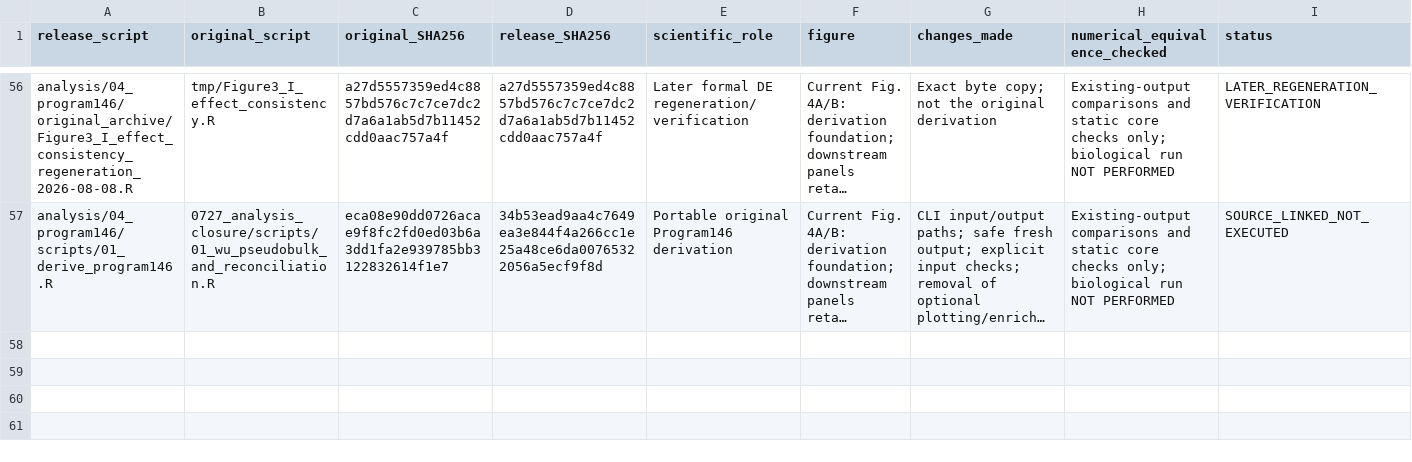
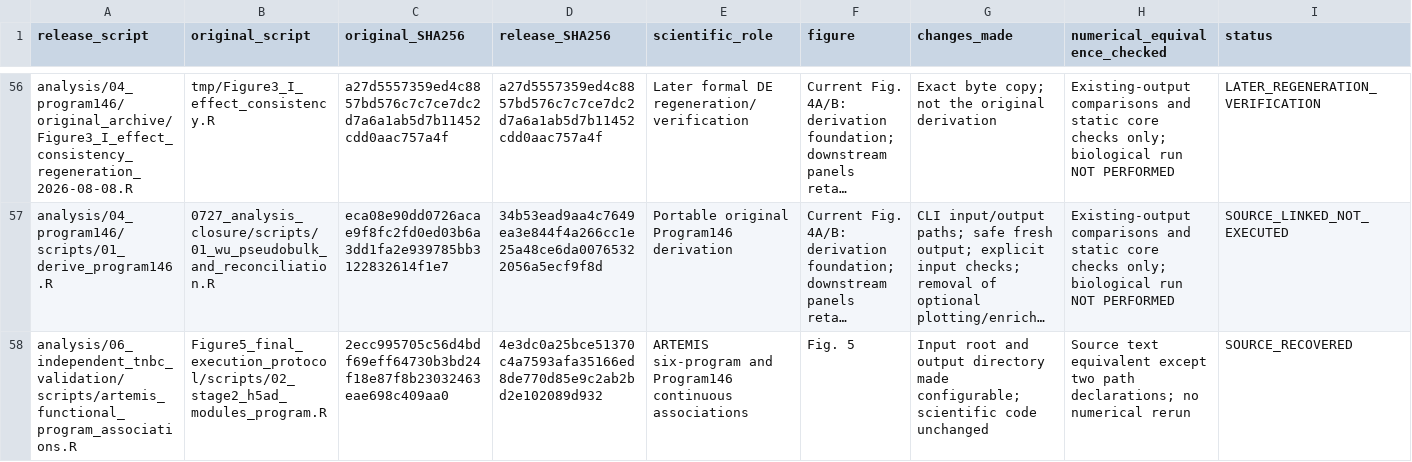
Before and after one commit to jvhvhj/yap-stem-tnbc, a TSV file: docs/script_provenance.tsv, drawn as a sheet; only a part is shown, gaps mark what is left out; long unchanged cells end in …; rows hold the shown columns only; the diff names each change by its address in the sheet, - before the commit and + after, or states it on an @@ line.

```diff
--- a/docs/script_provenance.tsv
+++ b/docs/script_provenance.tsv
+row 58: analysis/06_independent_tnbc_validation/scripts/artemis_functional_program_associations.R | Figure5_final_execution_protocol/scripts/02_stage2_h5ad_modules_program.R | 2ecc995705c56d4bdf69eff64730b3bd24f18e87f8b23032463eae698c409aa0 | 4e3dc0a25bce51370c4a7593afa35166ed8de770d85e9c2ab2bd2e102089d932 | ARTEMIS six-program and Program146 continuous associations | Fig. 5 | Input root and output directory made configurable; scientific code unchanged | Source text equivalent except two path declarations; no numerical rerun | SOURCE_RECOVERED
```
Also changed, not shown: config/input_manifest.tsv, docs/figure_code_map.tsv, 16 other files.
